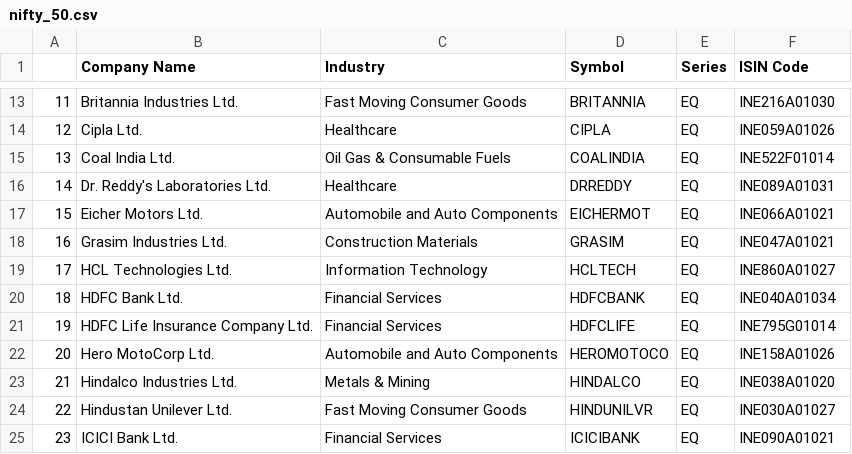
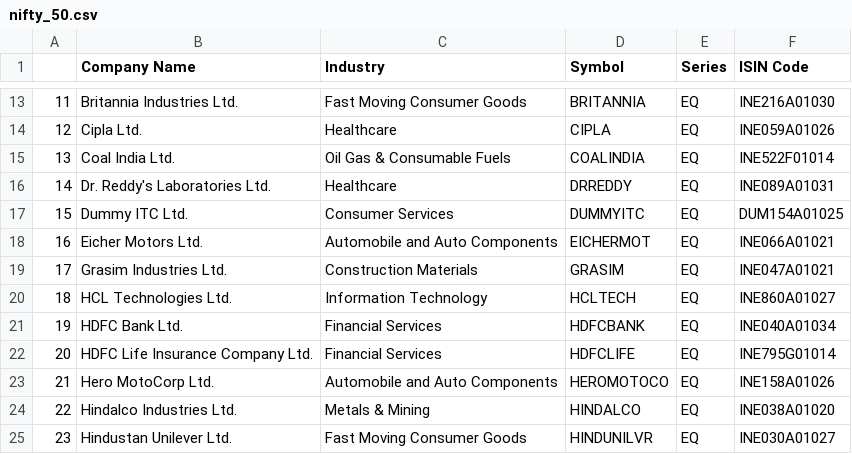
Before and after one commit to Shubxam/Nifty-500-Live-Sentiment-Analysis, a CSV file: datasets/nifty_50.csv, drawn as a sheet; only a part is shown, gaps mark what is left out; the shorter side is filled out with more unchanged rows; addresses are those after the commit; the diff names each change by its address in the sheet, - before the commit and + after, or states it on an @@ line.

```diff
--- a/datasets/nifty_50.csv
+++ b/datasets/nifty_50.csv
+row 17: 15 | Dummy ITC Ltd. | Consumer Services | DUMMYITC | EQ | DUM154A01025
@@ column A renumbered from row 18 down @@
```
Also changed, not shown: datasets/nifty_100.csv, datasets/nifty_200.csv, 2 other files.
